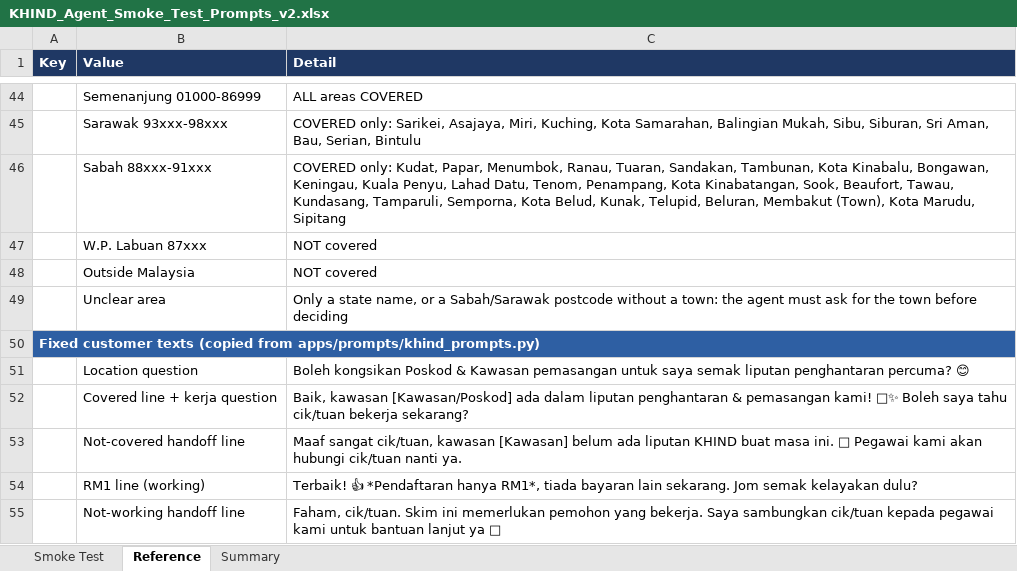
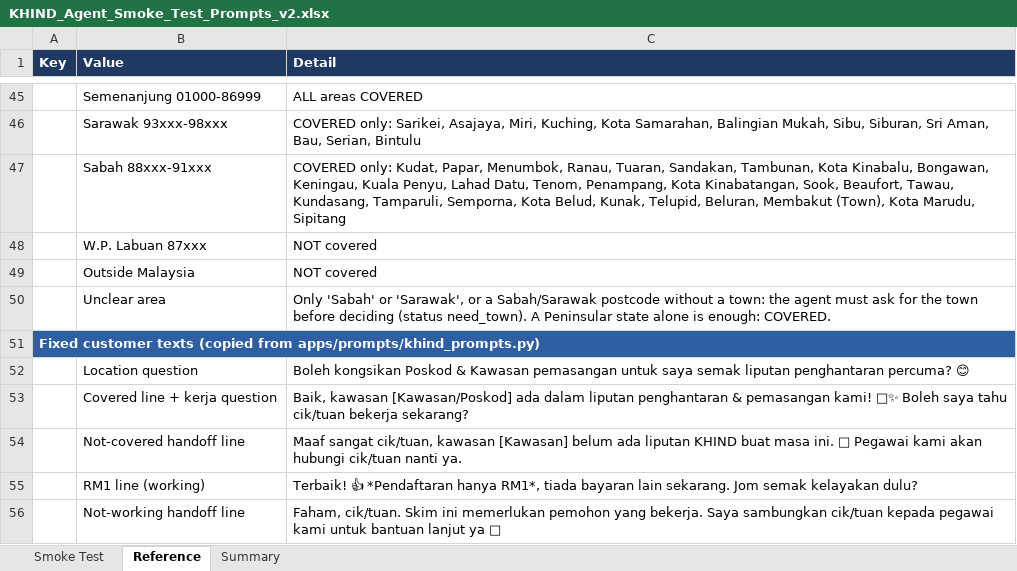
Before and after one commit to BobbyAxelrods/agentic-sales-adk-khind, an Excel workbook: handoff/smoke-test/KHIND_Agent_Smoke_Test_Prompts_v2.xlsx, sheet Reference, drawn as a sheet; only a part is shown, gaps mark what is left out; values as stored, in another font and other column widths than the file's, no borders; addresses are those after the commit; the diff covers the shown part only; the diff names each change by its address in the sheet, - before the commit and + after, or states it on an @@ line.

```diff
--- a/handoff/smoke-test/KHIND_Agent_Smoke_Test_Prompts_v2.xlsx (sheet Reference)
+++ b/handoff/smoke-test/KHIND_Agent_Smoke_Test_Prompts_v2.xlsx (sheet Reference)
-C50 (Detail): Only a state name, or a Sabah/Sarawak postcode without a town: the agent must ask for the town before deciding
+C50 (Detail): Only 'Sabah' or 'Sarawak', or a Sabah/Sarawak postcode without a town: the agent must ask for the town before deciding (status need_town). A Peninsular state alone is enough: COVERED.
```
Also changed, not shown: 8 added rows, 3 removed rows and 4 edited cells elsewhere in this sheet, sheet Smoke Test, 16 other files.
